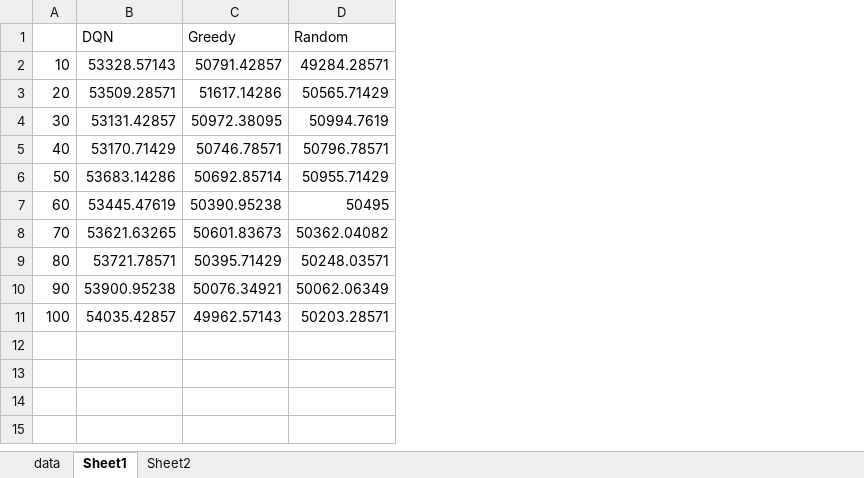
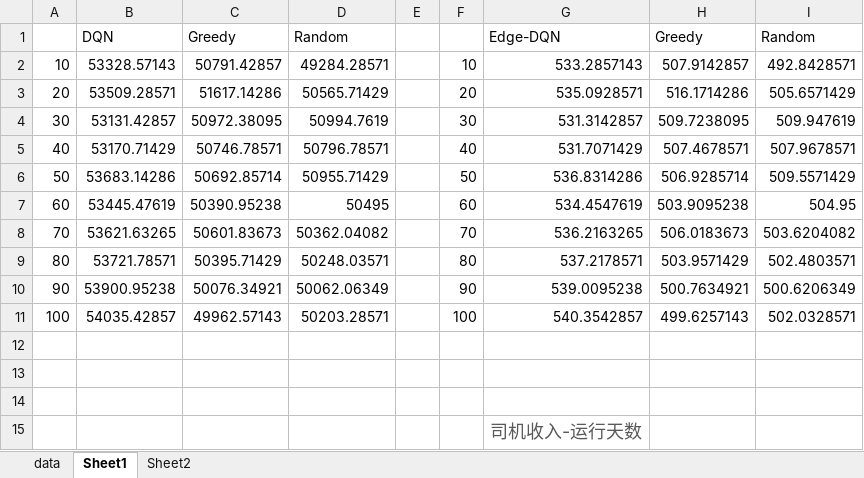
Before and after one commit to leslieducy/Postgraduate, an Excel workbook: simulation/one-taxi/output/100次训练结果比较/司机收入表.xlsx, sheet Sheet1, drawn as a sheet; values as stored, in another font and other column widths than the file's, no borders; charts and pictures not drawn; the diff names each change by its address in the sheet, - before the commit and + after, or states it on an @@ line.

```diff
--- a/simulation/one-taxi/output/100次训练结果比较/司机收入表.xlsx (sheet Sheet1)
+++ b/simulation/one-taxi/output/100次训练结果比较/司机收入表.xlsx (sheet Sheet1)
+column E, empty
+column F, rows 2-11: 10 | 20 | 30 | 40 | 50 | 60 | 70 | 80 | 90 | 100
+column G, rows 1-11: Edge-DQN | 533.2857143 | 535.0928571 | 531.3142857 | 531.7071429 | 536.8314286 | 534.4547619 | 536.2163265 | 537.2178571 | 539.0095238 | 540.3542857
+column H, rows 1-11: Greedy | 507.9142857 | 516.1714286 | 509.7238095 | 507.4678571 | 506.9285714 | 503.9095238 | 506.0183673 | 503.9571429 | 500.7634921 | 499.6257143
+column I, rows 1-11: Random | 492.8428571 | 505.6571429 | 509.947619 | 507.9678571 | 509.5571429 | 504.95 | 503.6204082 | 502.4803571 | 500.6206349 | 502.0328571
+row 12: (empty)
+row 13: (empty)
+row 14: (empty)
+row 15:  |  |  |  |  |  | 司机收入-运行天数
```
Also changed, not shown: charts or pictures, simulation/one-taxi/output/100次训练结果比较/司机空车时间表.xlsx, simulation/one-taxi/output/按天数比较集中与推荐/对比-司机巡游时间.xlsx, 27 other files.
